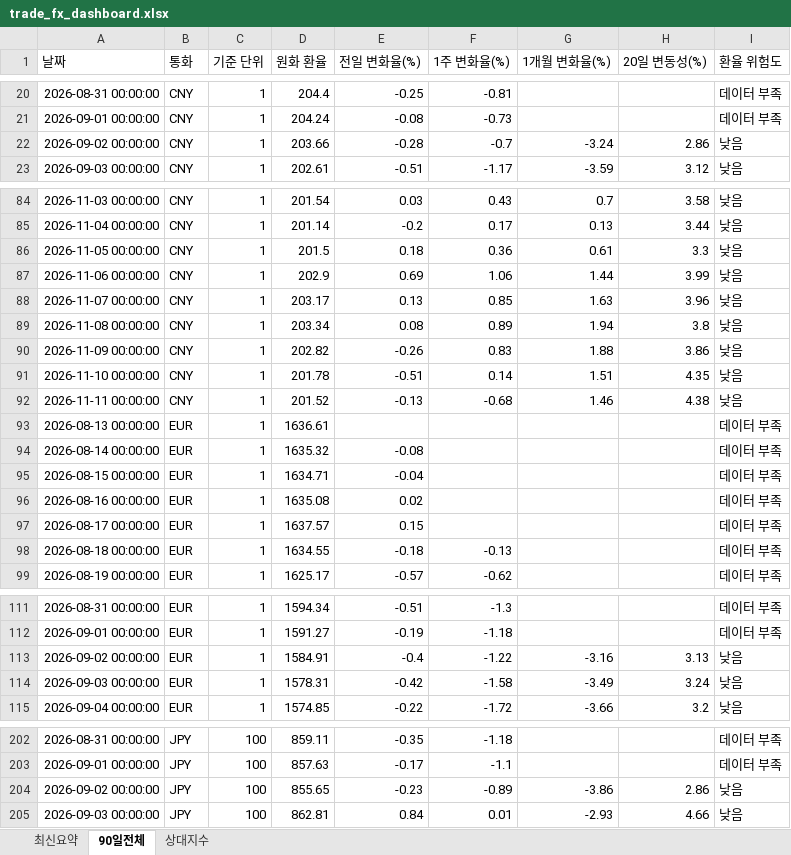
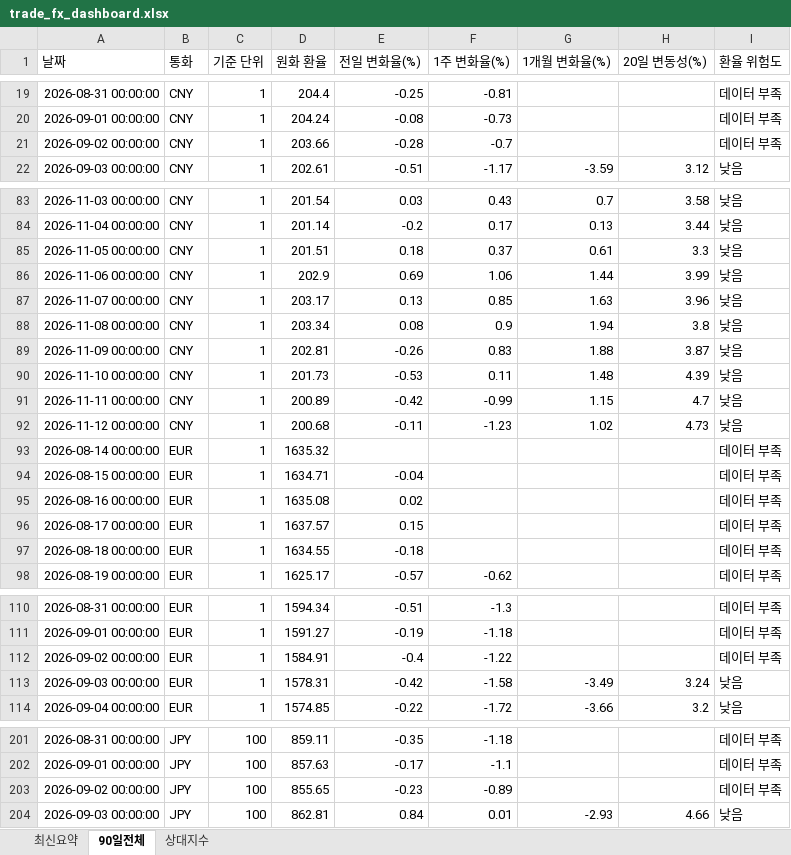
Before and after one commit to wnsdnjs867-svg/4-, an Excel workbook: trade_fx_dashboard.xlsx, sheet 90일전체, drawn as a sheet; only a part is shown, gaps mark what is left out; values as stored, in another font and other column widths than the file's, no borders; removed rows and columns are numbered as before the commit, all else as after; the diff covers the shown part only; the diff names each change by its address in the sheet, - before the commit and + after, or states it on an @@ line.

```diff
--- a/trade_fx_dashboard.xlsx (sheet 90일전체)
+++ b/trade_fx_dashboard.xlsx (sheet 90일전체)
-G21 (1개월 변화율(%)): -3.24
+G21 (1개월 변화율(%)): (empty)
-H21 (20일 변동성(%)): 2.86
+H21 (20일 변동성(%)): (empty)
-I21 (환율 위험도): 낮음
+I21 (환율 위험도): 데이터 부족
-D85 (원화 환율): 201.5
+D85 (원화 환율): 201.51
-F85 (1주 변화율(%)): 0.36
+F85 (1주 변화율(%)): 0.37
-F88 (1주 변화율(%)): 0.89
+F88 (1주 변화율(%)): 0.9
-D89 (원화 환율): 202.82
+D89 (원화 환율): 202.81
-H89 (20일 변동성(%)): 3.86
+H89 (20일 변동성(%)): 3.87
-D90 (원화 환율): 201.78
+D90 (원화 환율): 201.73
-E90 (전일 변화율(%)): -0.51
+E90 (전일 변화율(%)): -0.53
-F90 (1주 변화율(%)): 0.14
+F90 (1주 변화율(%)): 0.11
-G90 (1개월 변화율(%)): 1.51
+G90 (1개월 변화율(%)): 1.48
-H90 (20일 변동성(%)): 4.35
+H90 (20일 변동성(%)): 4.39
-D91 (원화 환율): 201.52
+D91 (원화 환율): 200.89
-E91 (전일 변화율(%)): -0.13
+E91 (전일 변화율(%)): -0.42
-F91 (1주 변화율(%)): -0.68
+F91 (1주 변화율(%)): -0.99
-G91 (1개월 변화율(%)): 1.46
+G91 (1개월 변화율(%)): 1.15
-H91 (20일 변동성(%)): 4.38
+H91 (20일 변동성(%)): 4.7
-row 93: 2026-08-13 00:00:00 | EUR | 1 | 1636.61 |  |  |  |  | 데이터 부족
+row 92: 2026-11-12 00:00:00 | CNY | 1 | 200.68 | -0.11 | -1.23 | 1.02 | 4.73 | 낮음
-E93 (전일 변화율(%)): -0.08
+E93 (전일 변화율(%)): (empty)
-F97 (1주 변화율(%)): -0.13
+F97 (1주 변화율(%)): (empty)
-G112 (1개월 변화율(%)): -3.16
+G112 (1개월 변화율(%)): (empty)
-H112 (20일 변동성(%)): 3.13
+H112 (20일 변동성(%)): (empty)
-I112 (환율 위험도): 낮음
+I112 (환율 위험도): 데이터 부족
-G203 (1개월 변화율(%)): -3.86
+G203 (1개월 변화율(%)): (empty)
-H203 (20일 변동성(%)): 2.86
+H203 (20일 변동성(%)): (empty)
-I203 (환율 위험도): 낮음
+I203 (환율 위험도): 데이터 부족
```
Also changed, not shown: 3 added rows, 3 removed rows and 61 edited cells elsewhere in this sheet, sheet 상대지수, sheet 최신요약, 1 other file.
